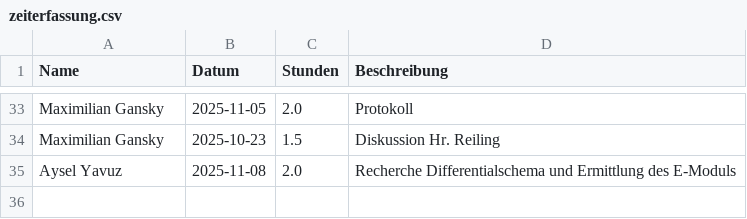
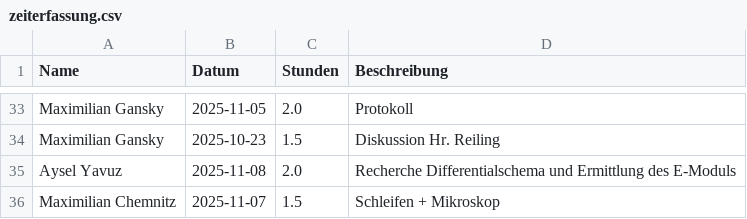
Before and after one commit to Dannyg-CFD/uni-zeiterfassung, a CSV file: zeiterfassung.csv, drawn as a sheet; only a part is shown, gaps mark what is left out.

Commit message:
Update Zeiterfassung durch Maximilian Chemnitz

```diff
--- a/zeiterfassung.csv
+++ b/zeiterfassung.csv
@@ -35 +35,2 @@ Maximilian Gansky,2025-10-23,1.5,Diskussion Hr. Reiling
 Aysel Yavuz,2025-11-08,2.0,Recherche Differentialschema und Ermittlung des E-Moduls
+Maximilian Chemnitz,2025-11-07,1.5,Schleifen + Mikroskop
```
